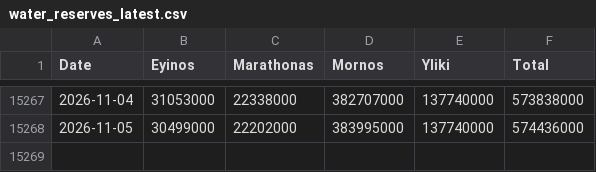
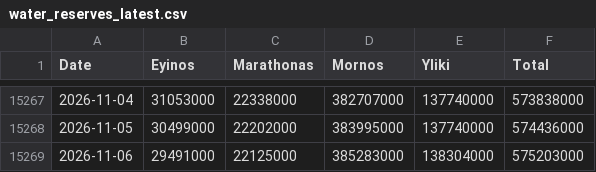
Before and after one commit to iMEdD-Lab/eydap_water_reserves, a CSV file: water_reserves_latest.csv, drawn as a sheet; only a part is shown, gaps mark what is left out.

```diff
--- a/water_reserves_latest.csv
+++ b/water_reserves_latest.csv
@@ -15268 +15268,2 @@ Date,Eyinos,Marathonas,Mornos,Yliki,Total
 2026-11-05,30499000,22202000,383995000,137740000,574436000
+2026-11-06,29491000,22125000,385283000,138304000,575203000
```
Also changed, not shown: latest_day_compare.csv.
